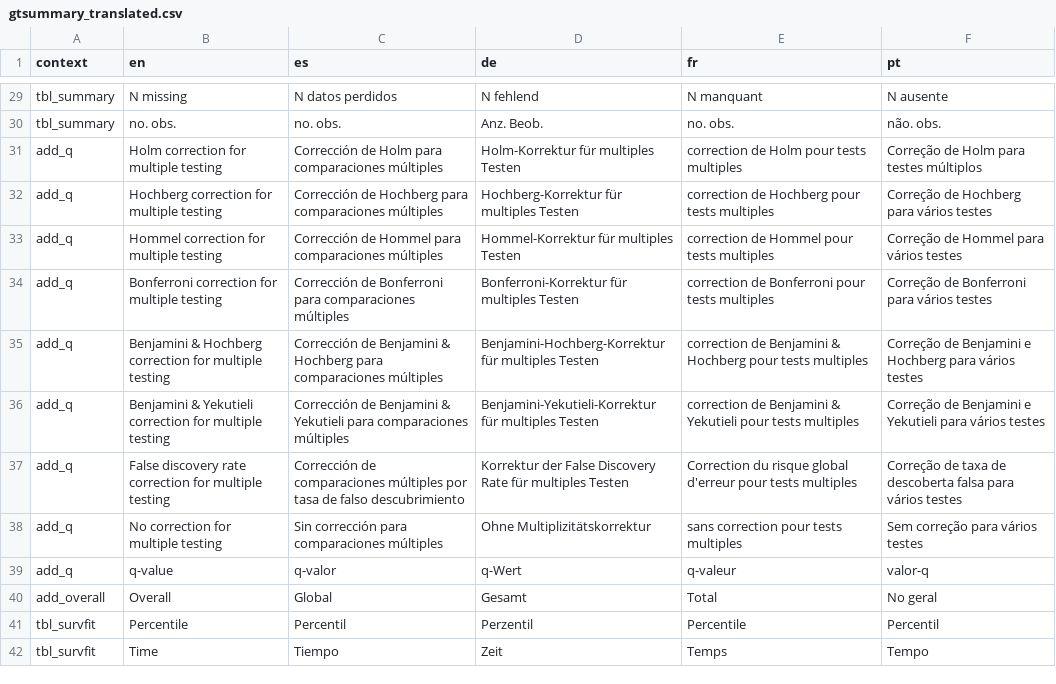
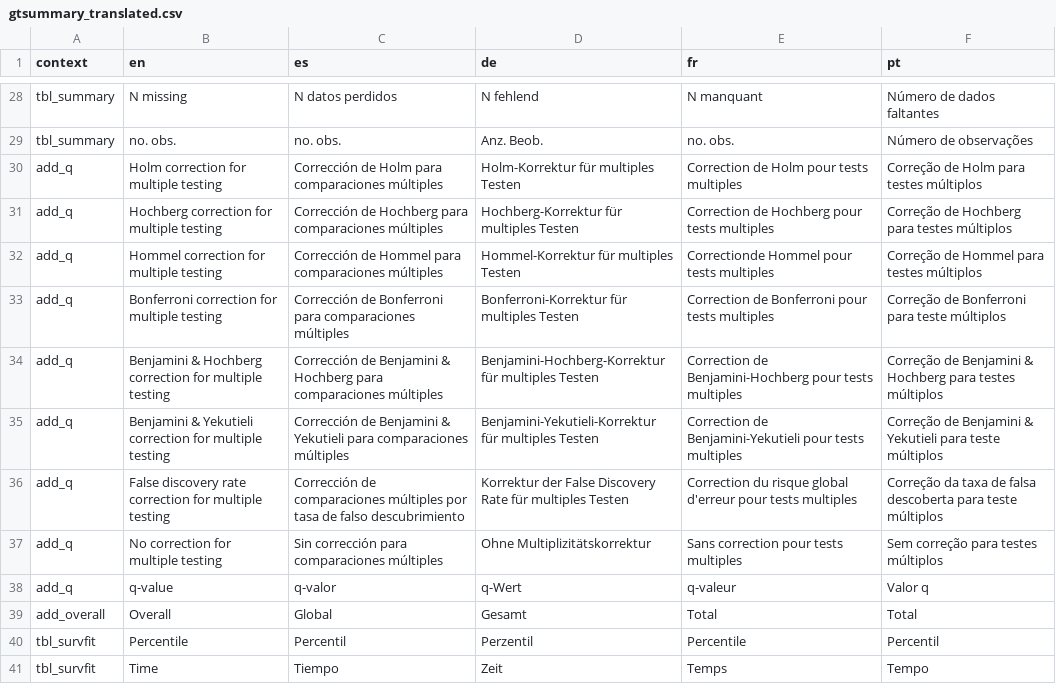
Before and after one commit to ddsjoberg/gtsummary, a CSV file: data-raw/gtsummary_translated.csv, drawn as a sheet; only a part is shown, gaps mark what is left out; addresses are those after the commit; the diff covers the shown part only; the diff names each change by its address in the sheet, - before the commit and + after, or states it on an @@ line.

```diff
--- a/data-raw/gtsummary_translated.csv
+++ b/data-raw/gtsummary_translated.csv
-F28 (pt): N ausente
+F28 (pt): Número de dados faltantes
-F29 (pt): não. obs.
+F29 (pt): Número de observações
-E30 (fr): correction de Holm pour tests multiples
+E30 (fr): Correction de Holm pour tests multiples
-E31 (fr): correction de Hochberg pour tests multiples
+E31 (fr): Correction de Hochberg pour tests multiples
-F31 (pt): Correção de Hochberg para vários testes
+F31 (pt): Correção de Hochberg para testes múltiplos
-E32 (fr): correction de Hommel pour tests multiples
+E32 (fr): Correctionde Hommel pour tests multiples
-F32 (pt): Correção de Hommel para vários testes
+F32 (pt): Correção de Hommel para testes múltiplos
-E33 (fr): correction de Bonferroni pour tests multiples
+E33 (fr): Correction de Bonferroni pour tests multiples
-F33 (pt): Correção de Bonferroni para vários testes
+F33 (pt): Correção de Bonferroni para teste múltiplos
-E34 (fr): correction de Benjamini & Hochberg pour tests…
+E34 (fr): Correction de Benjamini-Hochberg pour tests…
-F34 (pt): …de Benjamini e Hochberg para vários testes
+F34 (pt): …de Benjamini & Hochberg para testes múltiplos
-E35 (fr): correction de Benjamini & Yekutieli pour tests…
+E35 (fr): Correction de Benjamini-Yekutieli pour tests…
-F35 (pt): …de Benjamini e Yekutieli para vários testes
+F35 (pt): …de Benjamini & Yekutieli para teste múltiplos
-F36 (pt): Correção de taxa de descoberta falsa para vários testes
+F36 (pt): Correção da taxa de falsa descoberta para teste múltiplos
-E37 (fr): sans correction pour tests multiples
+E37 (fr): Sans correction pour tests multiples
-F37 (pt): Sem correção para vários testes
+F37 (pt): Sem correção para testes múltiplos
-F38 (pt): valor-q
+F38 (pt): Valor q
-F39 (pt): No geral
+F39 (pt): Total
```
Also changed, not shown: 1 removed row and 30 edited cells elsewhere in this file, 1 other file.
